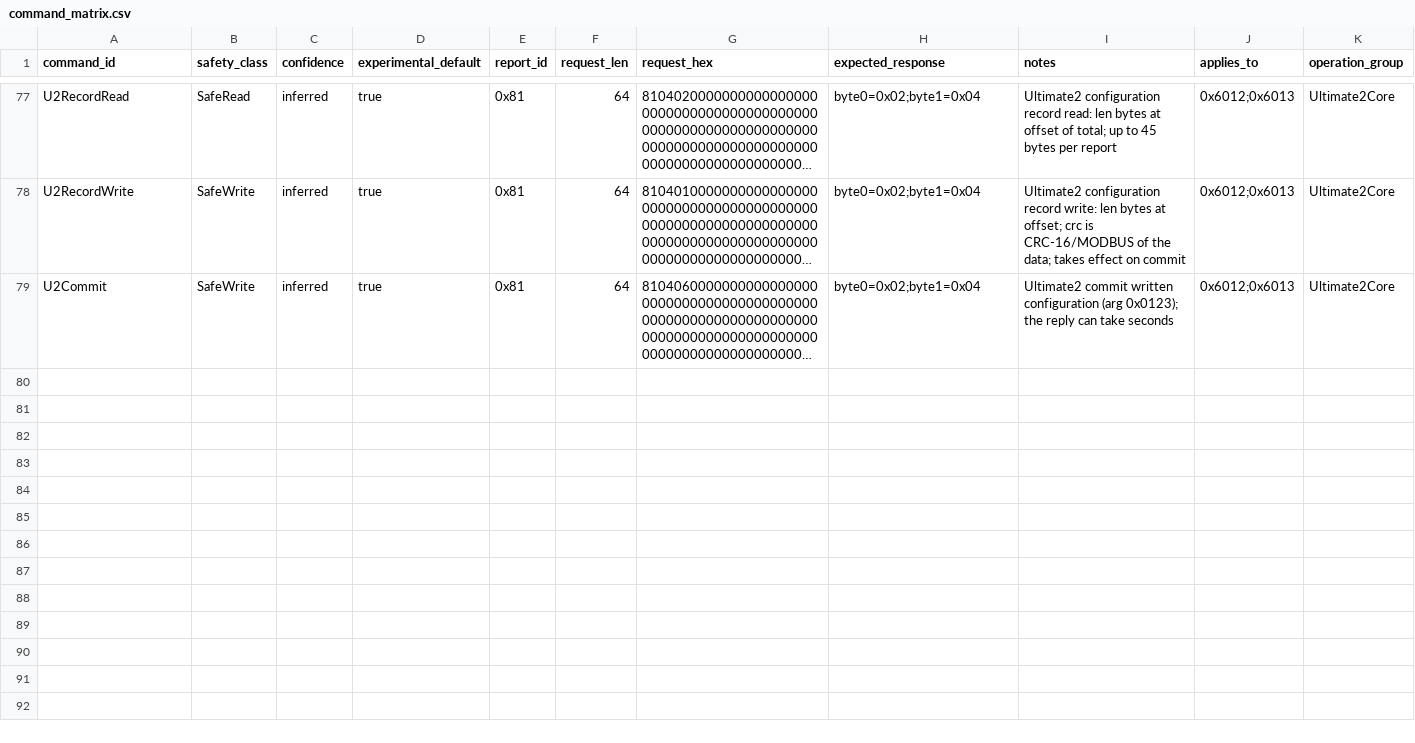
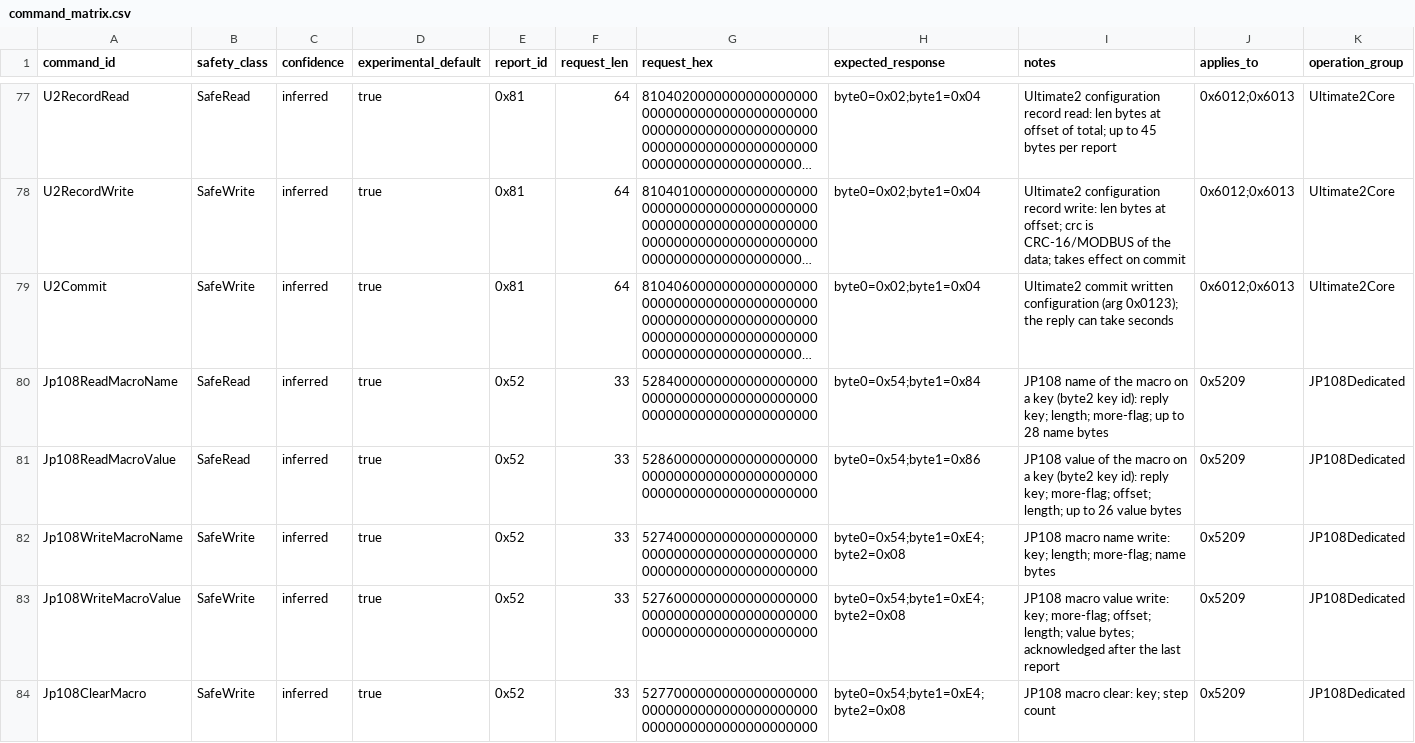
Before and after one commit to bybrooklyn/openbitdo, a CSV file: docs/spec/command_matrix.csv, drawn as a sheet; only a part is shown, gaps mark what is left out; long unchanged cells end in …; rows hold the shown columns only; the diff names each change by its address in the sheet, - before the commit and + after, or states it on an @@ line.

```diff
--- a/docs/spec/command_matrix.csv
+++ b/docs/spec/command_matrix.csv
+row 80: Jp108ReadMacroName | SafeRead | inferred | true | 0x52 | 33 | 528400000000000000000000000000000000000000000000000000000000000000 | byte0=0x54;byte1=0x84 | JP108 name of the macro on a key (byte2 key id): reply key; length; more-flag; up to 28 name bytes | 0x5209 | JP108Dedicated
+row 81: Jp108ReadMacroValue | SafeRead | inferred | true | 0x52 | 33 | 528600000000000000000000000000000000000000000000000000000000000000 | byte0=0x54;byte1=0x86 | JP108 value of the macro on a key (byte2 key id): reply key; more-flag; offset; length; up to 26 value bytes | 0x5209 | JP108Dedicated
+row 82: Jp108WriteMacroName | SafeWrite | inferred | true | 0x52 | 33 | 527400000000000000000000000000000000000000000000000000000000000000 | byte0=0x54;byte1=0xE4;byte2=0x08 | JP108 macro name write: key; length; more-flag; name bytes | 0x5209 | JP108Dedicated
+row 83: Jp108WriteMacroValue | SafeWrite | inferred | true | 0x52 | 33 | 527600000000000000000000000000000000000000000000000000000000000000 | byte0=0x54;byte1=0xE4;byte2=0x08 | JP108 macro value write: key; more-flag; offset; length; value bytes; acknowledged after the last report | 0x5209 | JP108Dedicated
+row 84: Jp108ClearMacro | SafeWrite | inferred | true | 0x52 | 33 | 527700000000000000000000000000000000000000000000000000000000000000 | byte0=0x54;byte1=0xE4;byte2=0x08 | JP108 macro clear: key; step count | 0x5209 | JP108Dedicated
```
Also changed, not shown: 11 other files.
